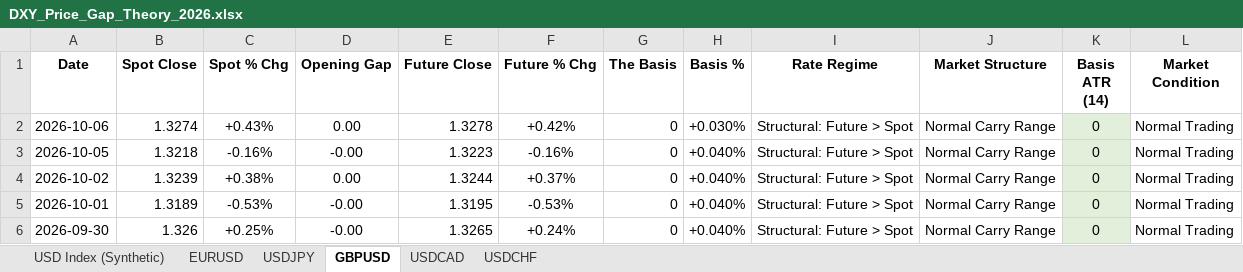
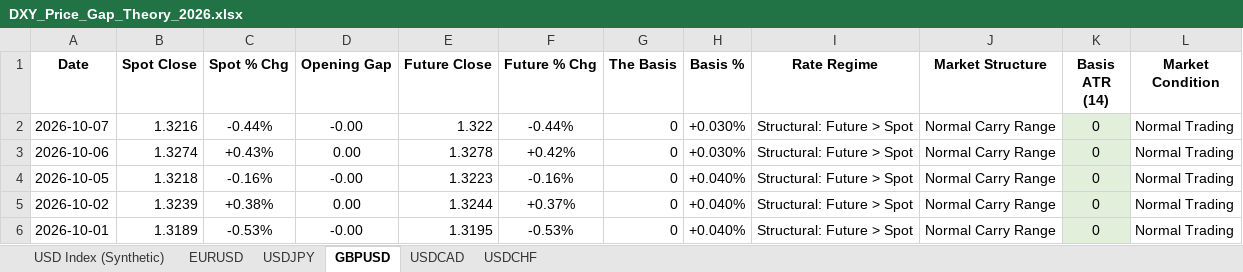
Before and after one commit to Jamesssurfer/DXYSpotvsFuture, an Excel workbook: DXY_Price_Gap_Theory_2026.xlsx, sheet GBPUSD, drawn as a sheet; only a part is shown; the shorter side is filled out with more unchanged rows; values as stored, in another font and other column widths than the file's, no borders; the diff names each change by its address in the sheet, - before the commit and + after, or states it on an @@ line.

```diff
--- a/DXY_Price_Gap_Theory_2026.xlsx (sheet GBPUSD)
+++ b/DXY_Price_Gap_Theory_2026.xlsx (sheet GBPUSD)
+row 2: 2026-10-07 | 1.3216 | -0.44% | -0.00 | 1.322 | -0.44% | 0 | +0.030% | Structural: Future > Spot | Normal Carry Range | 0 | Normal Trading
```
Also changed, not shown: sheet USD Index (Synthetic), sheet USDCAD, sheet EURUSD, sheet USDCHF, sheet USDJPY.
